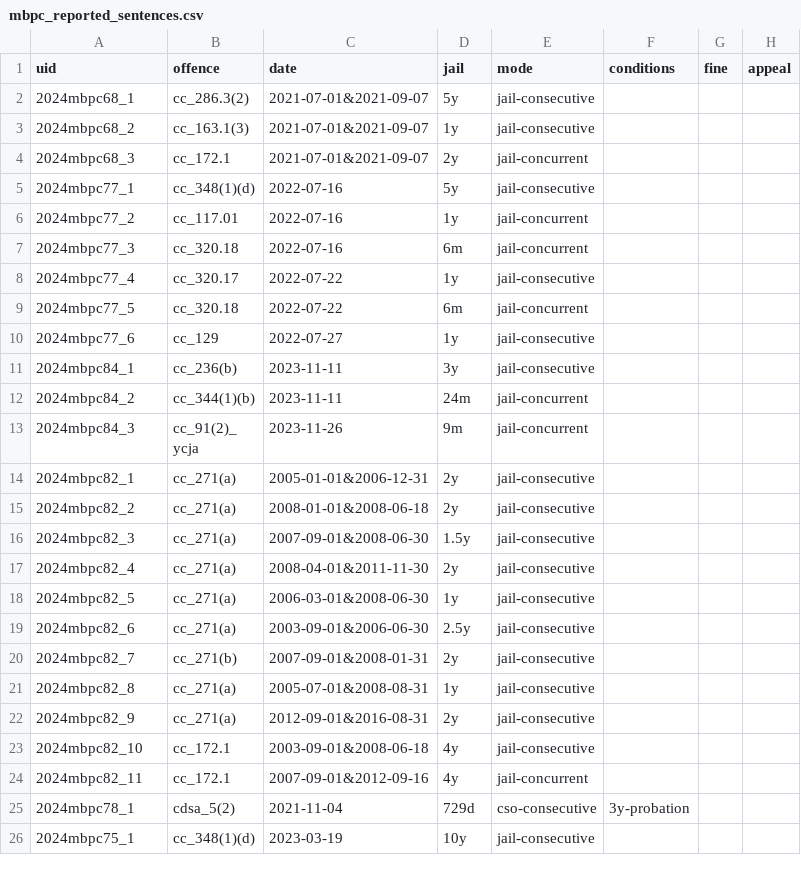
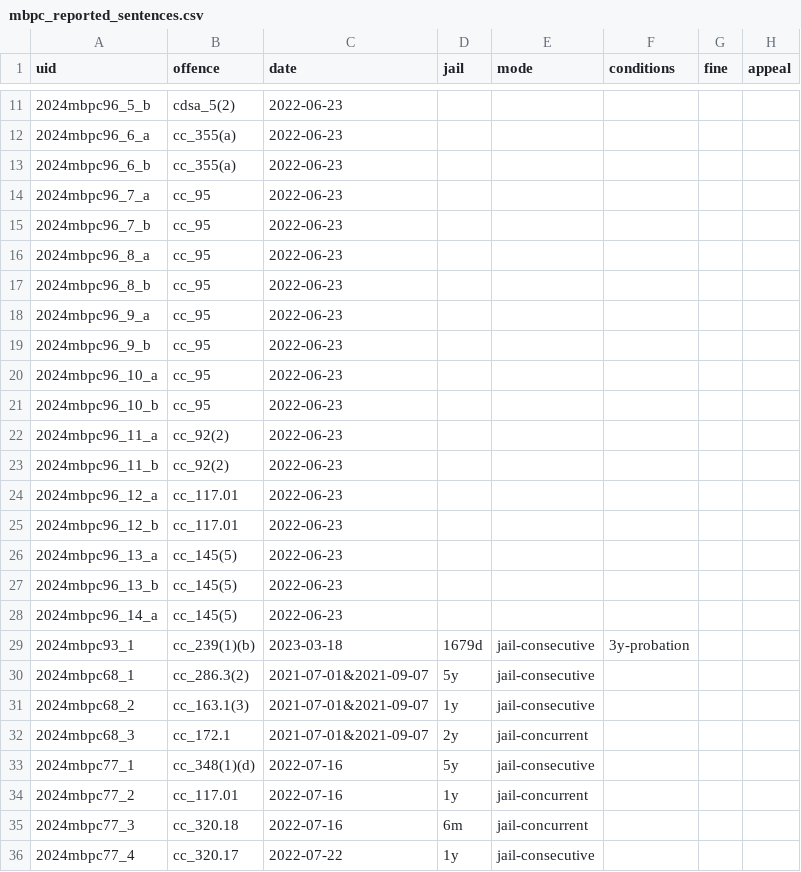
Before and after one commit to 646e62/criminal-code-tools, a CSV file: src/criminal-code-offence-parser/data/sentencing-data/mbpc_reported_sentences.csv, drawn as a sheet; only a part is shown, gaps mark what is left out; the shorter side is filled out with more unchanged rows; the diff covers the shown part only.

```diff
--- a/src/criminal-code-offence-parser/data/sentencing-data/mbpc_reported_sentences.csv
+++ b/src/criminal-code-offence-parser/data/sentencing-data/mbpc_reported_sentences.csv
@@ -2 +11,20 @@ uid,offence,date,jail,mode,conditions,fine,appeal
+2024mbpc96_5_b,cdsa_5(2),2022-06-23,
+2024mbpc96_6_a,cc_355(a),2022-06-23,
+2024mbpc96_6_b,cc_355(a),2022-06-23,
+2024mbpc96_7_a,cc_95,2022-06-23,
+2024mbpc96_7_b,cc_95,2022-06-23,
+2024mbpc96_8_a,cc_95,2022-06-23,
+2024mbpc96_8_b,cc_95,2022-06-23,
+2024mbpc96_9_a,cc_95,2022-06-23,
+2024mbpc96_9_b,cc_95,2022-06-23,
+2024mbpc96_10_a,cc_95,2022-06-23,
+2024mbpc96_10_b,cc_95,2022-06-23,
+2024mbpc96_11_a,cc_92(2),2022-06-23,
+2024mbpc96_11_b,cc_92(2),2022-06-23,
+2024mbpc96_12_a,cc_117.01,2022-06-23,
+2024mbpc96_12_b,cc_117.01,2022-06-23,
+2024mbpc96_13_a,cc_145(5),2022-06-23,
+2024mbpc96_13_b,cc_145(5),2022-06-23,
+2024mbpc96_14_a,cc_145(5),2022-06-23,
+2024mbpc93_1,cc_239(1)(b),2023-03-18,1679d,jail-consecutive,3y-probation,,
 2024mbpc68_1,cc_286.3(2),2021-07-01&2021-09-07,5y,jail-consecutive,,,
```
Also changed, not shown: 9 added rows elsewhere in this file, 1 other file.
